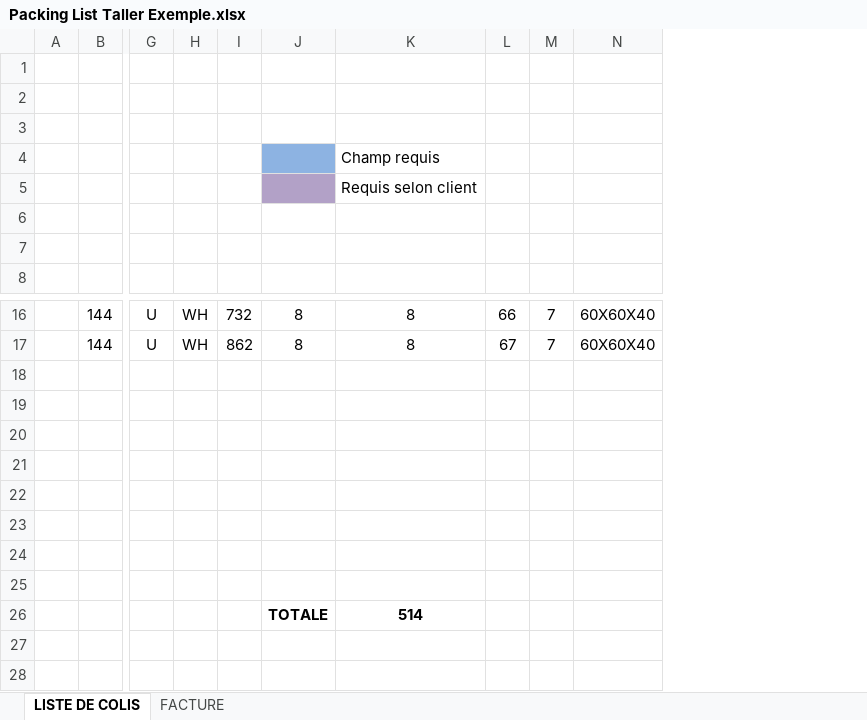
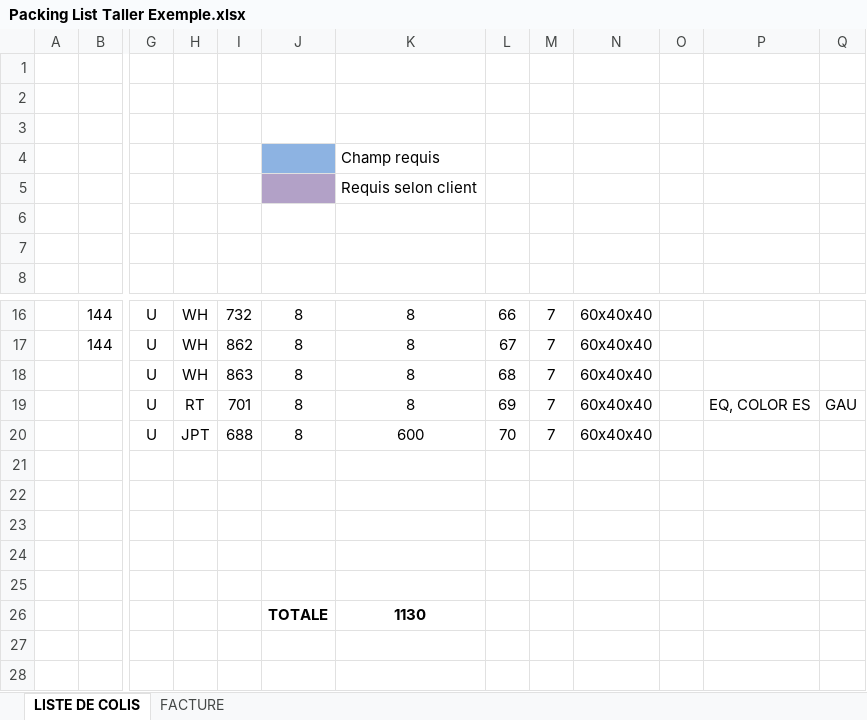
Before and after one commit to JordiLlavina/PackingListAutomation, an Excel workbook: docs/Packing Lists/Packing List Taller/Packing List Taller Exemple.xlsx, sheet LISTE DE COLIS, drawn as a sheet; only a part is shown, gaps mark what is left out; values as stored, in another font and other column widths than the file's, no borders; removed rows and columns are numbered as before the commit, all else as after; rows hold the shown columns only; the diff names each change by its address in the sheet, - before the commit and + after, or states it on an @@ line.

```diff
--- a/docs/Packing Lists/Packing List Taller/Packing List Taller Exemple.xlsx (sheet LISTE DE COLIS)
+++ b/docs/Packing Lists/Packing List Taller/Packing List Taller Exemple.xlsx (sheet LISTE DE COLIS)
-column N, rows 16-17: 60X60X40 | 60X60X40
+column N, rows 16-17: 60x40x40 | 60x40x40
+column O, empty
+column P, empty
+column Q, empty
+row 18:  |  | U | WH | 863 | 8 | 8 | 68 | 7 | 60x40x40
+row 19:  |  | U | RT | 701 | 8 | 8 | 69 | 7 | 60x40x40 |  | EQ, COLOR ES | GAU
+row 20:  |  | U | JPT | 688 | 8 | 600 | 70 | 7 | 60x40x40
-row 26: (empty)
+row 26:  |  |  |  |  | TOTALE | 1130
-row 27: (empty)
+row 27: (empty)
-row 25: (empty)
-row 26:  |  |  |  |  | TOTALE | 514
-row 27: (empty)
```
Also changed, not shown: 10 other files.
